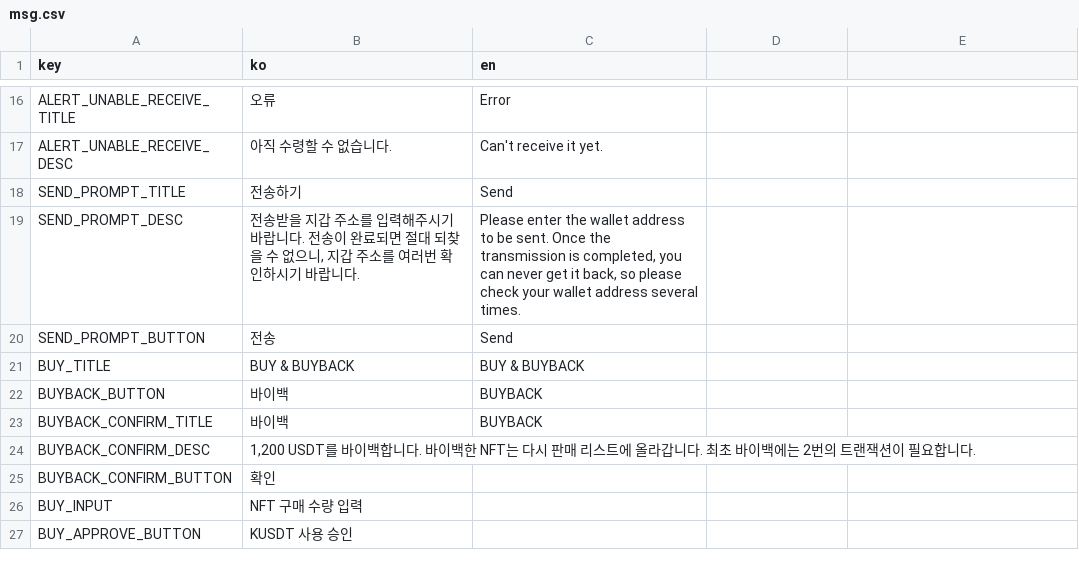
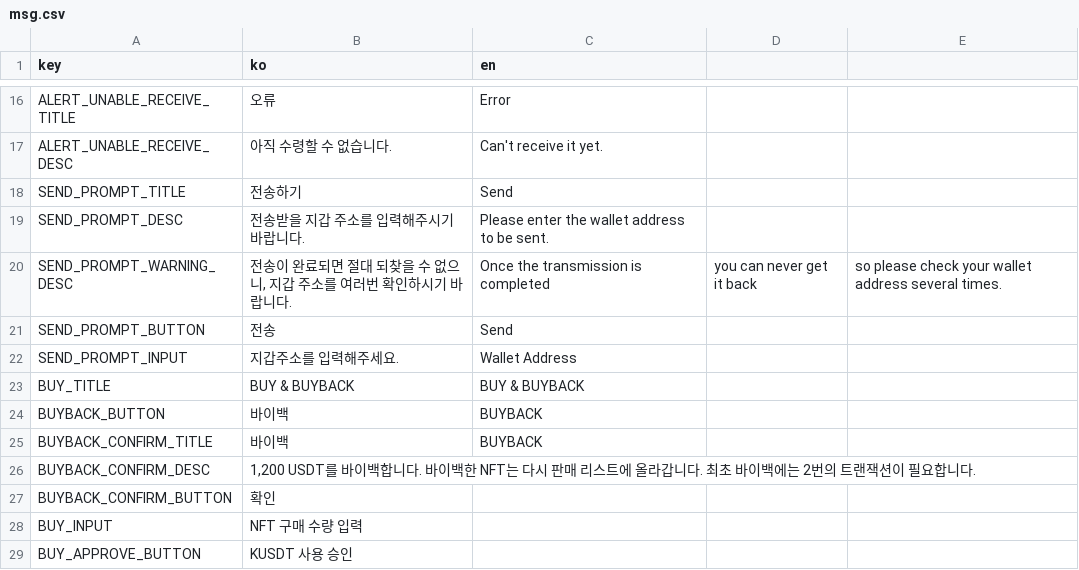
Before and after one commit to gaiaprotocol-v1/gaia-stable-dao-app, a CSV file: docs/msg.csv, drawn as a sheet; only a part is shown, gaps mark what is left out.

```diff
--- a/docs/msg.csv
+++ b/docs/msg.csv
@@ -18,4 +18,6 @@ ALERT_UNABLE_RECEIVE_DESC,아직 수령할 수 없습니다.,Can't receive it ye
 SEND_PROMPT_TITLE,전송하기,Send
-SEND_PROMPT_DESC,"전송받을 지갑 주소를 입력해주시기 바랍니다. 전송이 완료되면 절대 되찾을 수 없으니, 지갑 주소를 여러번 확인하시기 바랍니다.","Please enter the wallet address to be sent. Once the transmission is completed, you can never get it back, so please check your wallet address several times."
+SEND_PROMPT_DESC,전송받을 지갑 주소를 입력해주시기 바랍니다.,Please enter the wallet address to be sent.
+SEND_PROMPT_WARNING_DESC,"전송이 완료되면 절대 되찾을 수 없으니, 지갑 주소를 여러번 확인하시기 바랍니다.",Once the transmission is completed, you can never get it back, so please check your wallet address several times.
 SEND_PROMPT_BUTTON,전송,Send
+SEND_PROMPT_INPUT,지갑주소를 입력해주세요.,Wallet Address
 BUY_TITLE,BUY & BUYBACK,BUY & BUYBACK
```
Also changed, not shown: 8 other files.
